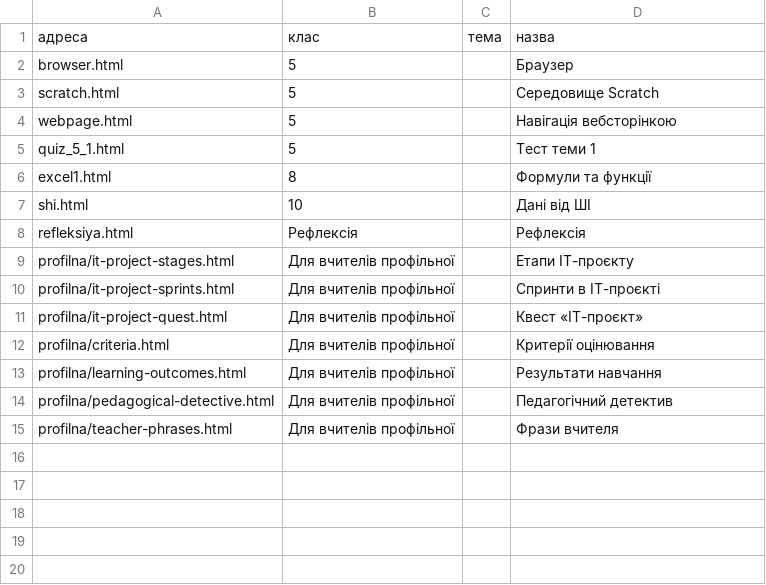
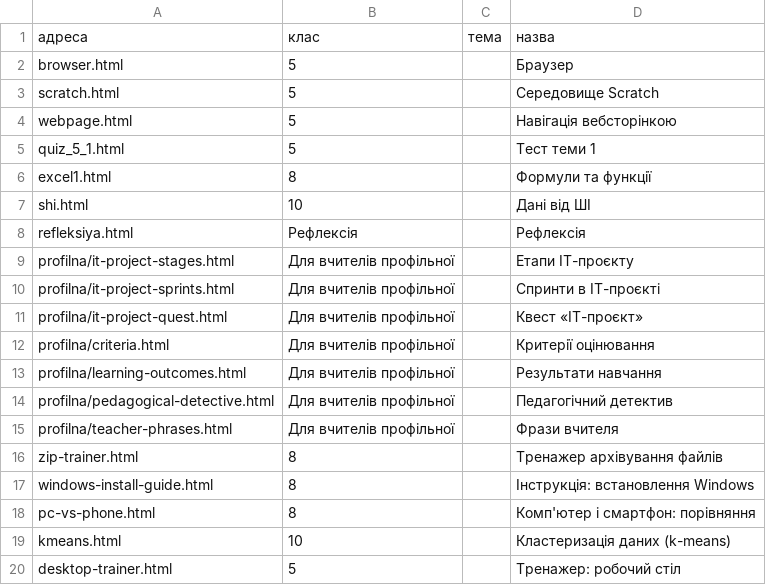
Before and after one commit to oksanapas/dystosvita, a CSV file: links.csv, drawn as a sheet.

Commit message:
Update links.csv

```diff
--- a/links.csv
+++ b/links.csv
@@ -15 +15,6 @@ profilna/pedagogical-detective.html,Для вчителів профільної
 profilna/teacher-phrases.html,Для вчителів профільної,,Фрази вчителя
+zip-trainer.html,8,,Тренажер архівування файлів
+windows-install-guide.html,8,,Інструкція: встановлення Windows
+pc-vs-phone.html,8,,Комп'ютер і смартфон: порівняння
+kmeans.html,10,,Кластеризація даних (k-means)
+desktop-trainer.html,5,,Тренажер: робочий стіл
```
